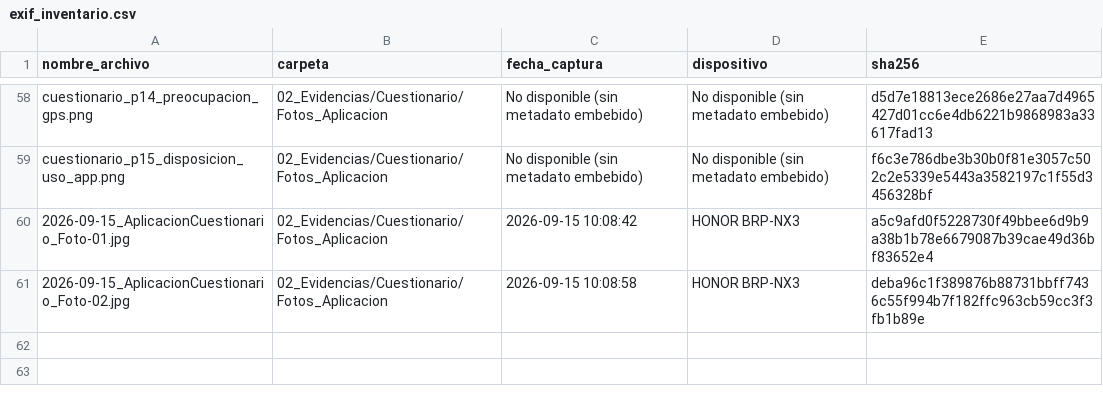
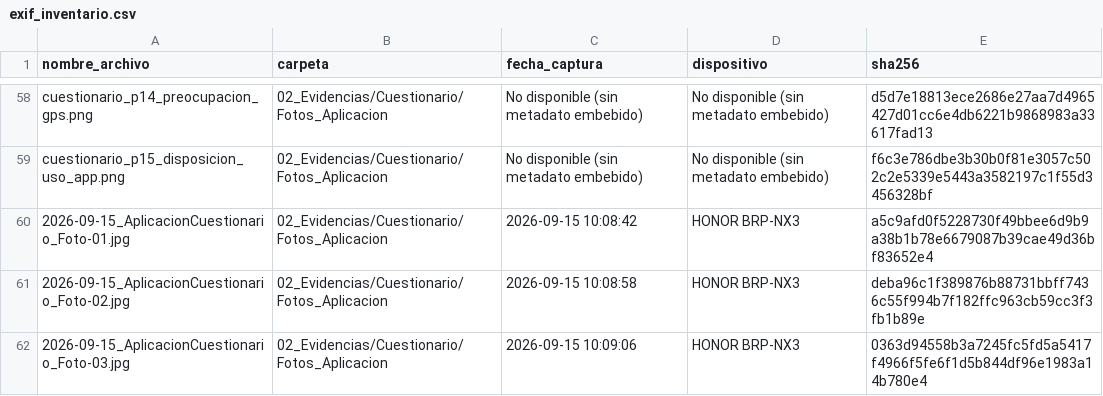
Before and after one commit to AlanNVR/SIMPA_ISR401, a CSV file: 10_Autoria/exif_inventario.csv, drawn as a sheet; only a part is shown, gaps mark what is left out.

Commit message:
feat(A4.4): agregar foto real 03/05 de aplicacion del cuestionario con EXIF

```diff
--- a/10_Autoria/exif_inventario.csv
+++ b/10_Autoria/exif_inventario.csv
@@ -61 +61,2 @@ cuestionario_p15_disposicion_uso_app.png;02_Evidencias/Cuestionario/Fotos_Aplica
 2026-09-15_AplicacionCuestionario_Foto-02.jpg;02_Evidencias/Cuestionario/Fotos_Aplicacion;2026-09-15 10:08:58;HONOR BRP-NX3;deba96c1f389876b88731bbff7436c55f994b7f182ffc963cb59cc3f3fb1b89e
+2026-09-15_AplicacionCuestionario_Foto-03.jpg;02_Evidencias/Cuestionario/Fotos_Aplicacion;2026-09-15 10:09:06;HONOR BRP-NX3;0363d94558b3a7245fc5fd5a5417f4966f5fe6f1d5b844df96e1983a14b780e4
```
Also changed, not shown: 1 other file.
